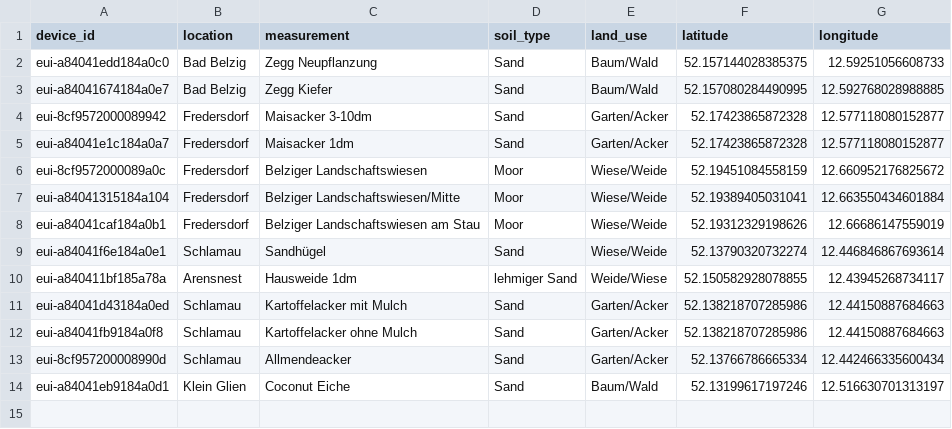
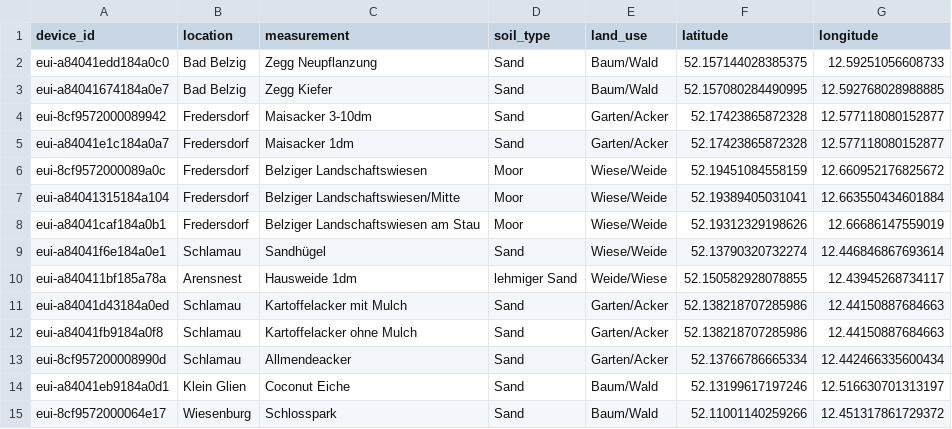
Before and after one commit to Klima-Dashboard/data, a CSV file: The Things Network/ttn-sensoren.csv, drawn as a sheet.

Commit message:
Update ttn-sensoren.csv

```diff
--- a/The Things Network/ttn-sensoren.csv
+++ b/The Things Network/ttn-sensoren.csv
@@ -14 +14,2 @@ eui-8cf957200008990d;Schlamau;Allmendeacker;Sand;Garten/Acker;52.13766786665334;
 eui-a84041eb9184a0d1;Klein Glien;Coconut Eiche;Sand;Baum/Wald;52.13199617197246;12.516630701313197
+eui-8cf9572000064e17;Wiesenburg;Schlosspark;Sand;Baum/Wald;52.11001140259266;12.451317861729372
```
